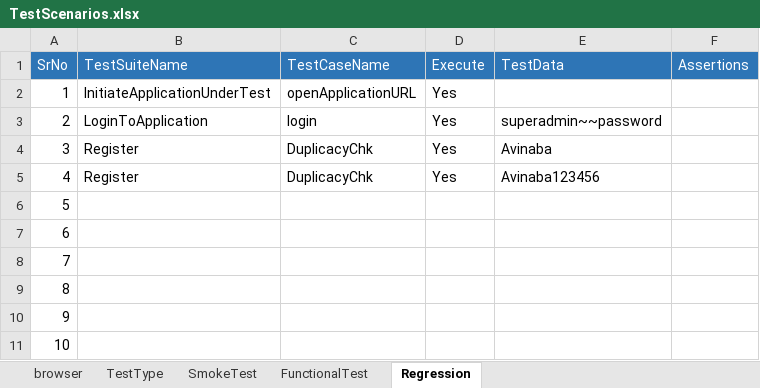
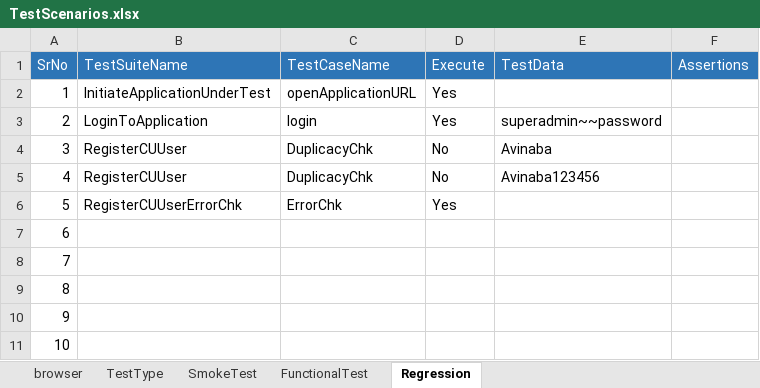
Before and after one commit to AvinabaDas/AutoFrame, an Excel workbook: testsuite/TestScenarios.xlsx, sheet Regression, drawn as a sheet; values as stored, in another font and other column widths than the file's, no borders; the diff names each change by its address in the sheet, - before the commit and + after, or states it on an @@ line.

Commit message:
Errorchk

```diff
--- a/testsuite/TestScenarios.xlsx (sheet Regression)
+++ b/testsuite/TestScenarios.xlsx (sheet Regression)
-B4:B5 (TestSuiteName): Register
+B4:B5 (TestSuiteName): RegisterCUUser
-D4:D5 (Execute): Yes
+D4:D5 (Execute): No
-B6 (TestSuiteName): (empty)
+B6 (TestSuiteName): RegisterCUUserErrorChk
-C6 (TestCaseName): (empty)
+C6 (TestCaseName): ErrorChk
-D6 (Execute): (empty)
+D6 (Execute): Yes
```
Also changed, not shown: 3 other files.
